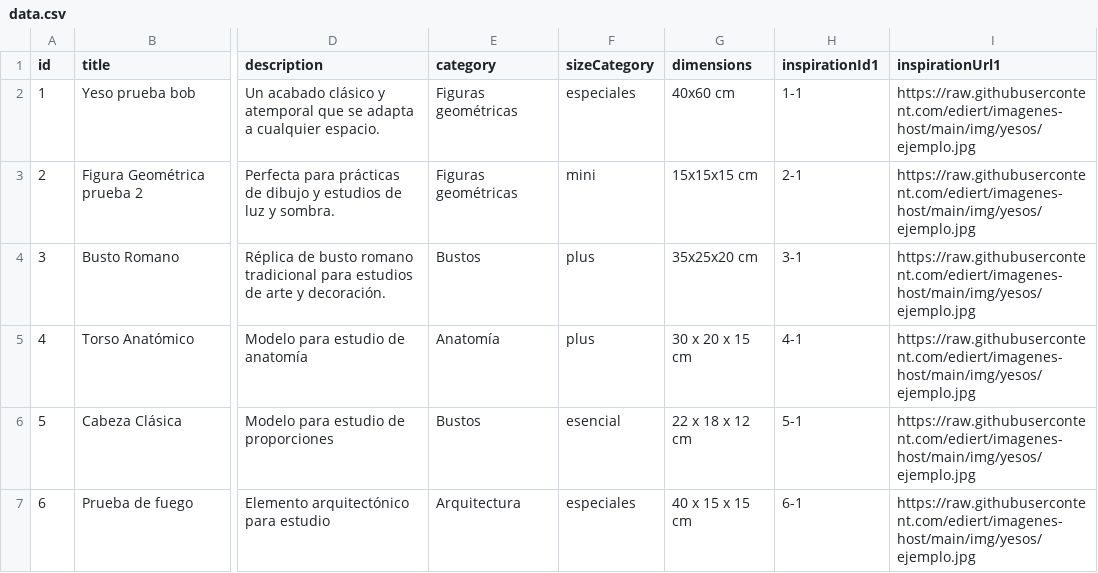
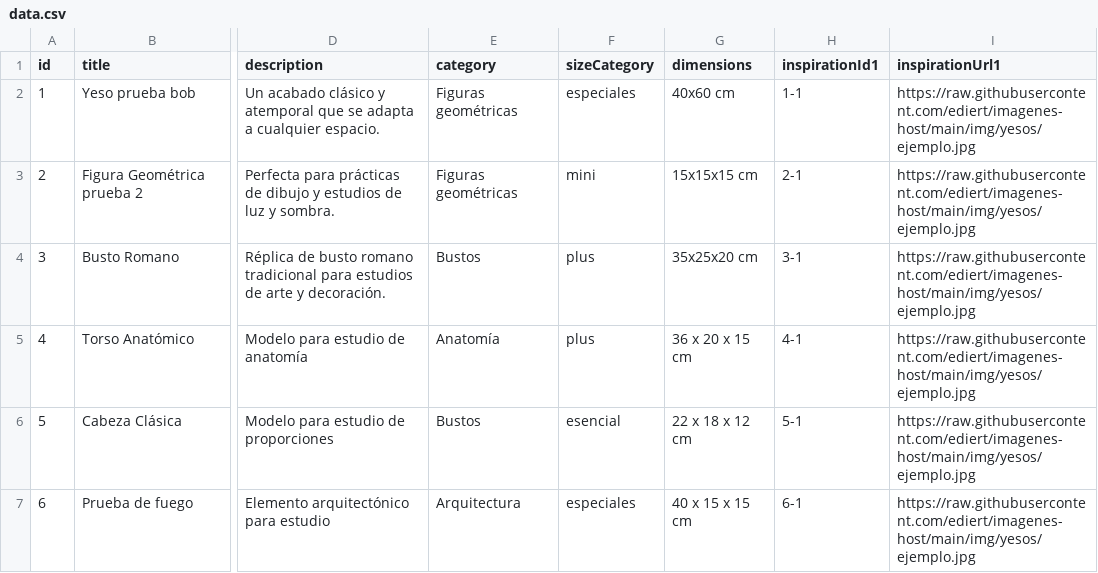
Before and after one commit to calmo-brand/calmo-host, a CSV file: catalog/figures/data.csv, drawn as a sheet; only a part is shown, gaps mark what is left out; the diff names each change by its address in the sheet, - before the commit and + after, or states it on an @@ line.

Commit message:
Update data.csv

```diff
--- a/catalog/figures/data.csv
+++ b/catalog/figures/data.csv
-G5 (dimensions): 30 x 20 x 15 cm
+G5 (dimensions): 36 x 20 x 15 cm
```
